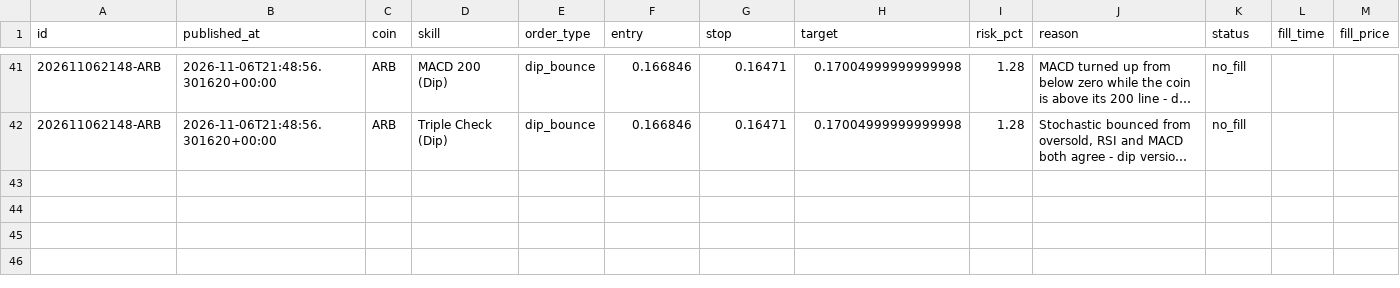
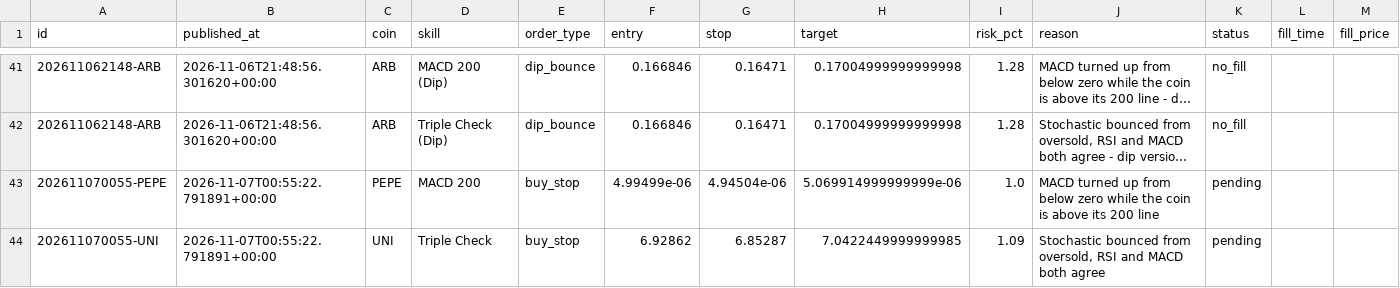
Before and after one commit to tauhid97/Crypto-Boss, a CSV file: data/signals.csv, drawn as a sheet; only a part is shown, gaps mark what is left out; long unchanged cells end in …; rows hold the shown columns only; the diff names each change by its address in the sheet, - before the commit and + after, or states it on an @@ line.

```diff
--- a/data/signals.csv
+++ b/data/signals.csv
+row 43: 202611070055-PEPE | 2026-11-07T00:55:22.791891+00:00 | PEPE | MACD 200 | buy_stop | 4.99499e-06 | 4.94504e-06 | 5.069914999999999e-06 | 1.0 | MACD turned up from below zero while the coin is above its 200 line | pending
+row 44: 202611070055-UNI | 2026-11-07T00:55:22.791891+00:00 | UNI | Triple Check | buy_stop | 6.92862 | 6.85287 | 7.0422449999999985 | 1.09 | Stochastic bounced from oversold, RSI and MACD both agree | pending
```
Also changed, not shown: 1 other file.
